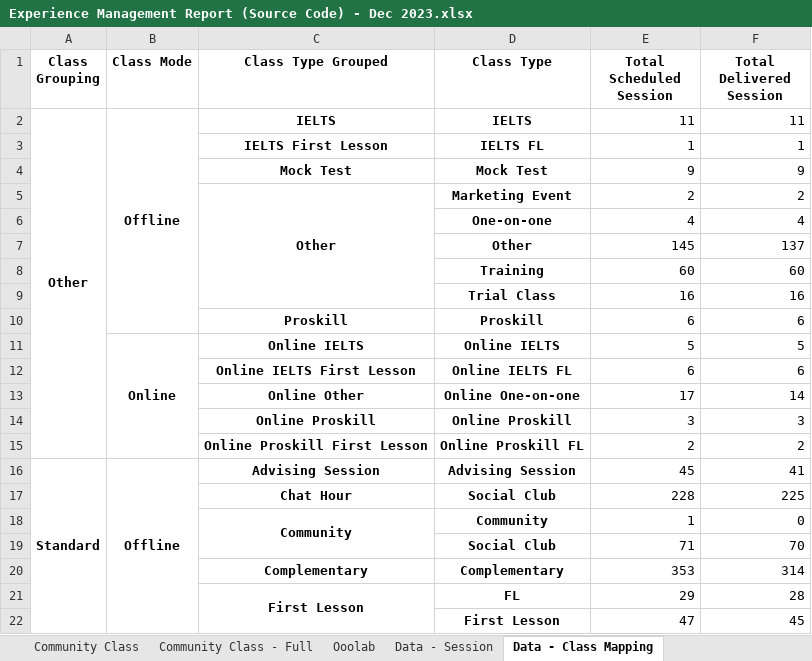
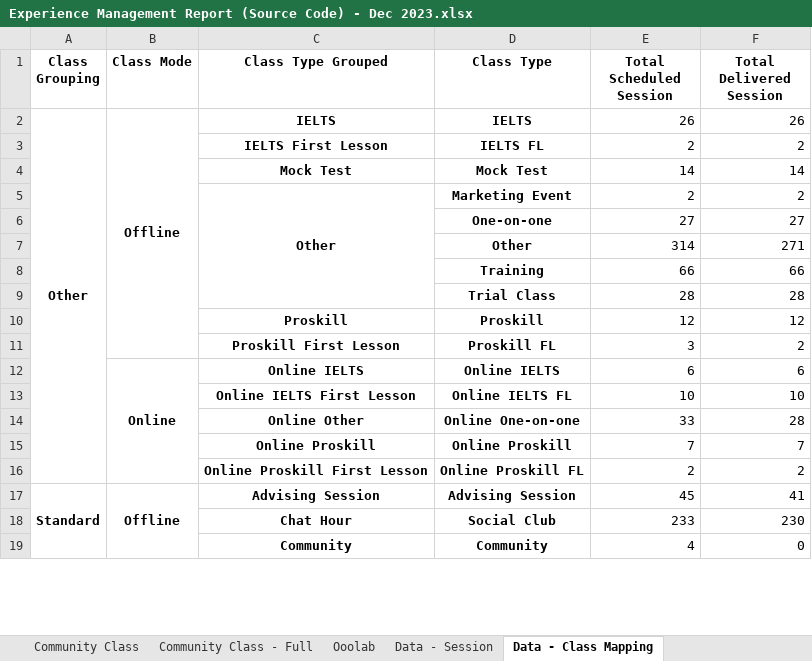
Before and after one commit to danjelito/wse-exp-manag-report, an Excel workbook: output/Experience Management Report (Source Code) - Dec 2023.xlsx, sheet Data - Class Mapping, drawn as a sheet; only a part is shown; values as stored, in another font and other column widths than the file's, no borders; removed rows and columns are numbered as before the commit, all else as after; the diff covers the shown part only; the diff names each change by its address in the sheet, - before the commit and + after, or states it on an @@ line.

```diff
--- a/output/Experience Management Report (Source Code) - Dec 2023.xlsx (sheet Data - Class Mapping)
+++ b/output/Experience Management Report (Source Code) - Dec 2023.xlsx (sheet Data - Class Mapping)
-E2 (Total Scheduled Session): 11
+E2 (Total Scheduled Session): 26
-F2 (Total Delivered Session): 11
+F2 (Total Delivered Session): 26
-E3 (Total Scheduled Session): 1
+E3 (Total Scheduled Session): 2
-F3 (Total Delivered Session): 1
+F3 (Total Delivered Session): 2
-E4 (Total Scheduled Session): 9
+E4 (Total Scheduled Session): 14
-F4 (Total Delivered Session): 9
+F4 (Total Delivered Session): 14
-row 6:  |  |  | One-on-one | 4 | 4
-row 7:  |  |  | Other | 145 | 137
-row 8:  |  |  | Training | 60 | 60
-row 9:  |  |  | Trial Class | 16 | 16
-row 10:  |  | Proskill | Proskill | 6 | 6
+row 6:  |  |  | One-on-one | 27 | 27
+row 7:  |  |  | Other | 314 | 271
+row 8:  |  |  | Training | 66 | 66
+row 9:  |  |  | Trial Class | 28 | 28
+row 10:  |  | Proskill | Proskill | 12 | 12
+row 11:  |  | Proskill First Lesson | Proskill FL | 3 | 2
-E12 (Total Scheduled Session): 5
+E12 (Total Scheduled Session): 6
-F12 (Total Delivered Session): 5
+F12 (Total Delivered Session): 6
-E13 (Total Scheduled Session): 6
+E13 (Total Scheduled Session): 10
-F13 (Total Delivered Session): 6
+F13 (Total Delivered Session): 10
-E14 (Total Scheduled Session): 17
+E14 (Total Scheduled Session): 33
-F14 (Total Delivered Session): 14
+F14 (Total Delivered Session): 28
-E15 (Total Scheduled Session): 3
+E15 (Total Scheduled Session): 7
-F15 (Total Delivered Session): 3
+F15 (Total Delivered Session): 7
-E18 (Total Scheduled Session): 228
+E18 (Total Scheduled Session): 233
-F18 (Total Delivered Session): 225
+F18 (Total Delivered Session): 230
-E19 (Total Scheduled Session): 1
+E19 (Total Scheduled Session): 4
-row 19:  |  |  | Social Club | 71 | 70
-row 20:  |  | Complementary | Complementary | 353 | 314
-row 21:  |  | First Lesson | FL | 29 | 28
-row 22:  |  |  | First Lesson | 47 | 45
```
Also changed, not shown: 13 added rows, 7 removed rows and 9 edited cells elsewhere in this sheet, sheet Data - Session, sheet ET Utilization, sheet Class Session & Utilization, sheet Community Class - Full, sheet Community Class, 2 other files.
